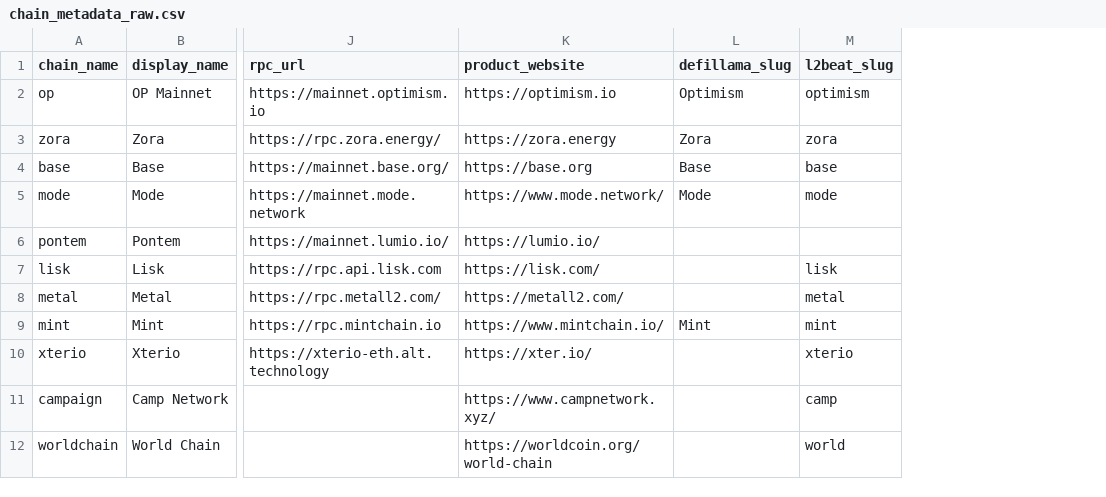
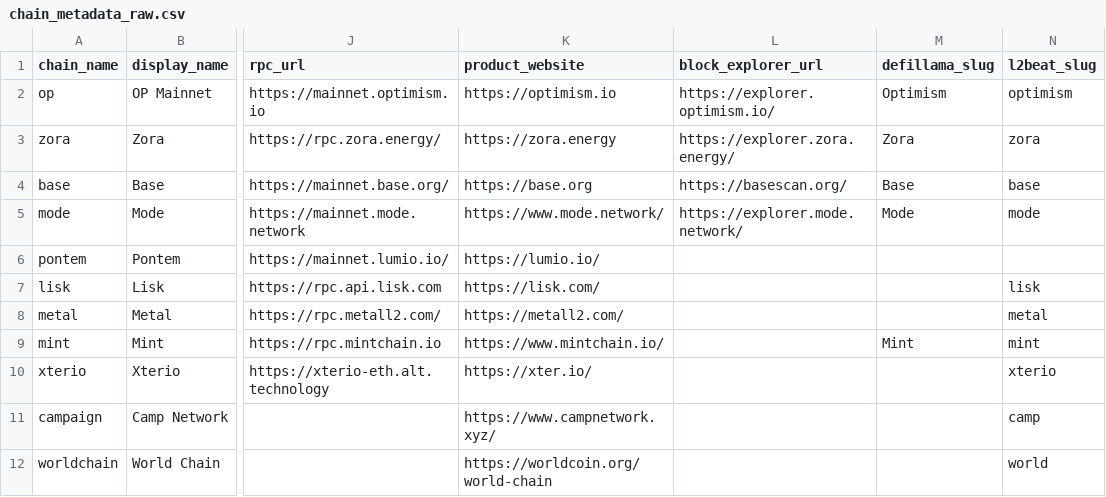
Before and after one commit to ethereum-optimism/op-analytics, a CSV file: op_chains_tracking/inputs/chain_metadata_raw.csv, drawn as a sheet; only a part is shown, gaps mark what is left out; the diff names each change by its address in the sheet, - before the commit and + after, or states it on an @@ line.

Commit message:
expl

```diff
--- a/op_chains_tracking/inputs/chain_metadata_raw.csv
+++ b/op_chains_tracking/inputs/chain_metadata_raw.csv
+column L (block_explorer_url), rows 2-5: https://explorer.optimism.io/ | https://explorer.zora.energy/ | https://basescan.org/ | https://explorer.mode.network/
```
